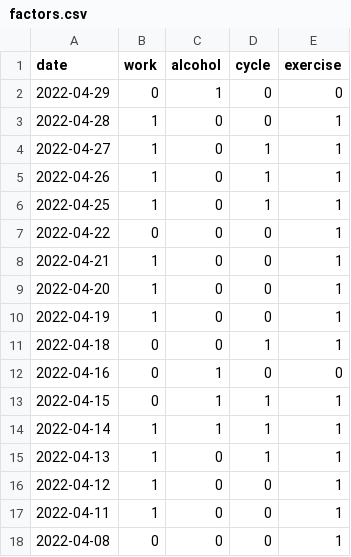
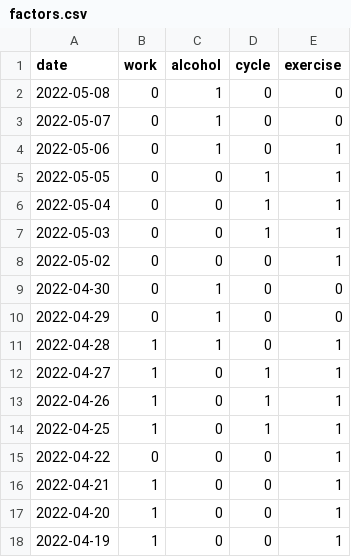
Before and after one commit to jscrane/BP, a CSV file: factors.csv, drawn as a sheet; only a part is shown; the shorter side is filled out with more unchanged rows.

```diff
--- a/factors.csv
+++ b/factors.csv
@@ -1,4 +1,12 @@
 date,work,alcohol,cycle,exercise
+2022-05-08,0,1,0,0
+2022-05-07,0,1,0,0
+2022-05-06,0,1,0,1
+2022-05-05,0,0,1,1
+2022-05-04,0,0,1,1
+2022-05-03,0,0,1,1
+2022-05-02,0,0,0,1
+2022-04-30,0,1,0,0
 2022-04-29,0,1,0,0
-2022-04-28,1,0,0,1
+2022-04-28,1,1,0,1
 2022-04-27,1,0,1,1
```
Also changed, not shown: bp.csv.
